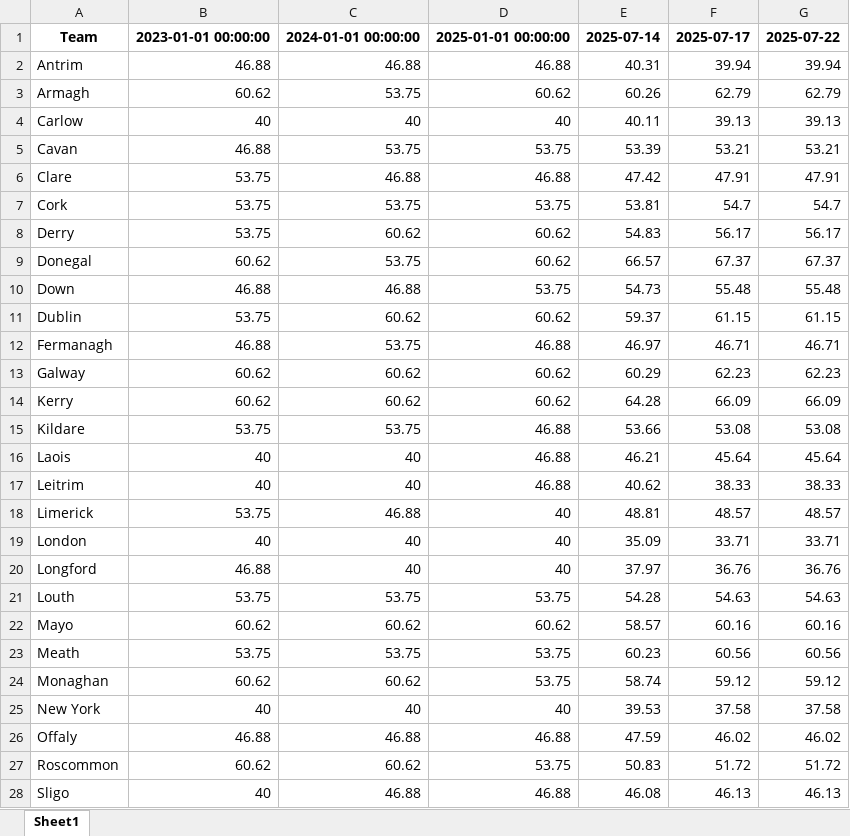
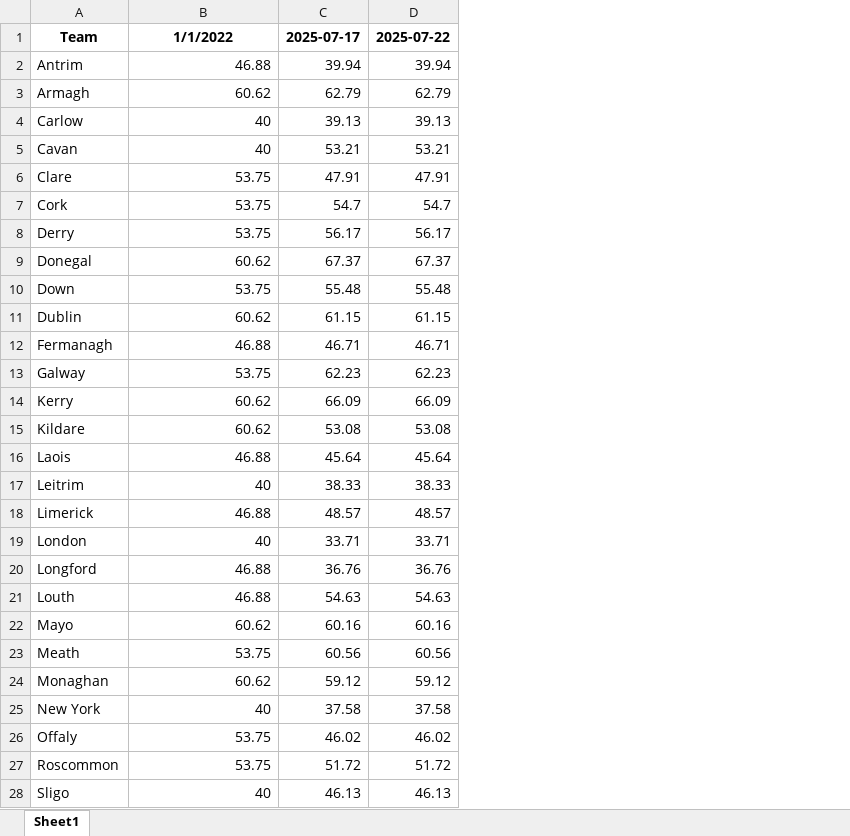
Before and after one commit to thmswhelan/GAA_Rankings, an Excel workbook: gaa_rankings_pivot.xlsx, sheet Sheet1, drawn as a sheet; only a part is shown; values as stored, in another font and other column widths than the file's, no borders; the diff covers the shown part only; the diff names each change by its address in the sheet, - before the commit and + after, or states it on an @@ line.

```diff
--- a/gaa_rankings_pivot.xlsx (sheet Sheet1)
+++ b/gaa_rankings_pivot.xlsx (sheet Sheet1)
-column C, rows 1-28: 2024-01-01 00:00:00 | 46.88 | 53.75 | 40 | 53.75 | 46.88 | 53.75 | 60.62 | 53.75 | 46.88 | 60.62 | 53.75 | 60.62 | 60.62 | 53.75 | 40 | 40 | 46.88 | 40 | 40 | 53.75 | 60.62 | 53.75 | 60.62 | 40 | 46.88 | 60.62 | 46.88
-column D, rows 1-28: 2025-01-01 00:00:00 | 46.88 | 60.62 | 40 | 53.75 | 46.88 | 53.75 | 60.62 | 60.62 | 53.75 | 60.62 | 46.88 | 60.62 | 60.62 | 46.88 | 46.88 | 46.88 | 40 | 40 | 40 | 53.75 | 60.62 | 53.75 | 53.75 | 40 | 46.88 | 53.75 | 46.88
-column E, rows 1-28: 2025-07-14 | 40.31 | 60.26 | 40.11 | 53.39 | 47.42 | 53.81 | 54.83 | 66.57 | 54.73 | 59.37 | 46.97 | 60.29 | 64.28 | 53.66 | 46.21 | 40.62 | 48.81 | 35.09 | 37.97 | 54.28 | 58.57 | 60.23 | 58.74 | 39.53 | 47.59 | 50.83 | 46.08
-B1: 2023-01-01 00:00:00
+B1: 1/1/2022
-B5: 46.88
+B5: 40
-B10: 46.88
+B10: 53.75
-B11: 53.75
+B11: 60.62
-B13: 60.62
+B13: 53.75
-B15: 53.75
+B15: 60.62
-B16: 40
+B16: 46.88
-B18: 53.75
+B18: 46.88
-B21: 53.75
+B21: 46.88
-B26: 46.88
+B26: 53.75
-B27: 60.62
+B27: 53.75
```
Also changed, not shown: 2 edited cells elsewhere in this sheet, gaa_results.xlsx, venue_county_list.xlsx.
